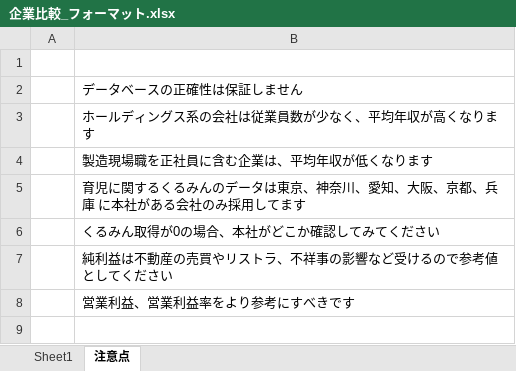
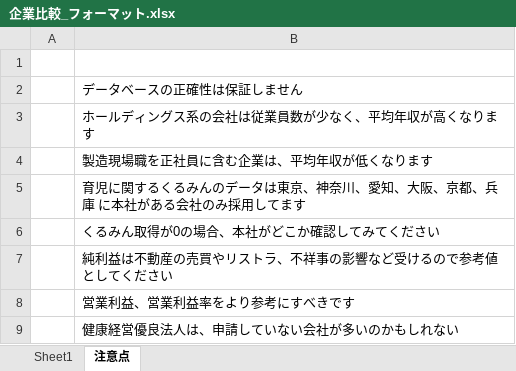
Before and after one commit to hori1537/Unorganized, an Excel workbook: 企業比較_フォーマット.xlsx, sheet 注意点, drawn as a sheet; values as stored, in another font and other column widths than the file's, no borders; the diff names each change by its address in the sheet, - before the commit and + after, or states it on an @@ line.

```diff
--- a/企業比較_フォーマット.xlsx (sheet 注意点)
+++ b/企業比較_フォーマット.xlsx (sheet 注意点)
+row 9:  | 健康経営優良法人は、申請していない会社が多いのかもしれない
```
Also changed, not shown: sheet Sheet1.
